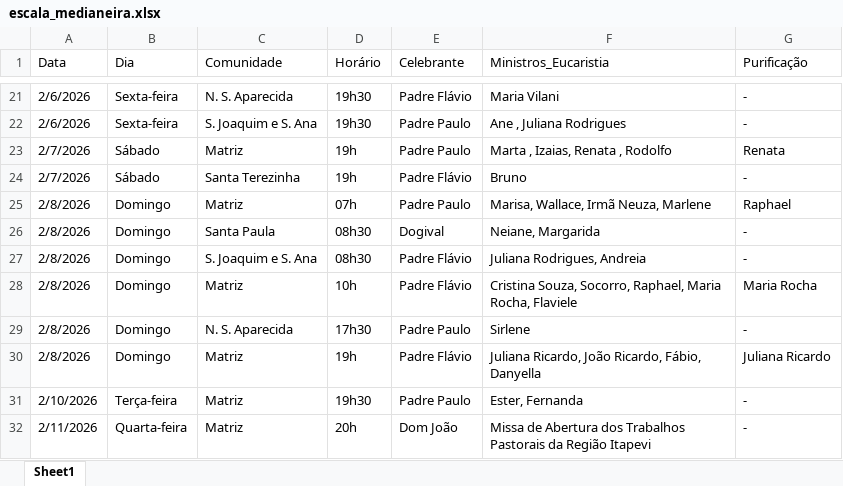
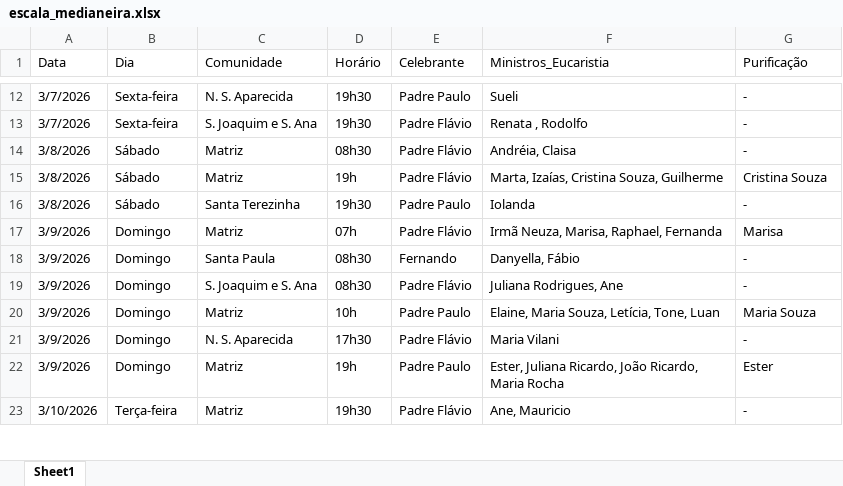
Before and after one commit to lfelipeeuzebio/Vers-o-inicial-do-app, an Excel workbook: escala_medianeira.xlsx, sheet Sheet1, drawn as a sheet; only a part is shown, gaps mark what is left out; values as stored, in another font and other column widths than the file's, no cell formats; removed rows and columns are numbered as before the commit, all else as after; the diff covers the shown part only; the diff names each change by its address in the sheet, - before the commit and + after, or states it on an @@ line.

```diff
--- a/escala_medianeira.xlsx (sheet Sheet1)
+++ b/escala_medianeira.xlsx (sheet Sheet1)
-A12:A13 (Data): 2/6/2026
+A12:A13 (Data): 3/7/2026
-E12 (Celebrante): Padre Flávio
+E12 (Celebrante): Padre Paulo
-F12 (Ministros_Eucaristia): Maria Vilani
+F12 (Ministros_Eucaristia): Sueli
-E13 (Celebrante): Padre Paulo
+E13 (Celebrante): Padre Flávio
-F13 (Ministros_Eucaristia): Ane , Juliana Rodrigues
+F13 (Ministros_Eucaristia): Renata , Rodolfo
+row 14: 3/8/2026 | Sábado | Matriz | 08h30 | Padre Flávio | Andréia, Claisa | -
-A15:A16 (Data): 2/7/2026
+A15:A16 (Data): 3/8/2026
-E15 (Celebrante): Padre Paulo
+E15 (Celebrante): Padre Flávio
-F15 (Ministros_Eucaristia): Marta , Izaias, Renata , Rodolfo
+F15 (Ministros_Eucaristia): Marta, Izaías, Cristina Souza, Guilherme
-G15 (Purificação): Renata
+G15 (Purificação): Cristina Souza
-D16 (Horário): 19h
+D16 (Horário): 19h30
-E16 (Celebrante): Padre Flávio
+E16 (Celebrante): Padre Paulo
-F16 (Ministros_Eucaristia): Bruno
+F16 (Ministros_Eucaristia): Iolanda
-A17:A22 (Data): 2/8/2026
+A17:A22 (Data): 3/9/2026
-E17 (Celebrante): Padre Paulo
+E17 (Celebrante): Padre Flávio
-F17 (Ministros_Eucaristia): Marisa, Wallace, Irmã Neuza, Marlene
+F17 (Ministros_Eucaristia): Irmã Neuza, Marisa, Raphael, Fernanda
-G17 (Purificação): Raphael
+G17 (Purificação): Marisa
-E18 (Celebrante): Dogival
+E18 (Celebrante): Fernando
-F18 (Ministros_Eucaristia): Neiane, Margarida
+F18 (Ministros_Eucaristia): Danyella, Fábio
-F19 (Ministros_Eucaristia): Juliana Rodrigues, Andreia
+F19 (Ministros_Eucaristia): Juliana Rodrigues, Ane
-E20 (Celebrante): Padre Flávio
+E20 (Celebrante): Padre Paulo
-F20 (Ministros_Eucaristia): Cristina Souza, Socorro, Raphael, Maria Rocha, Flaviele
+F20 (Ministros_Eucaristia): Elaine, Maria Souza, Letícia, Tone, Luan
-G20 (Purificação): Maria Rocha
+G20 (Purificação): Maria Souza
-E21 (Celebrante): Padre Paulo
+E21 (Celebrante): Padre Flávio
-F21 (Ministros_Eucaristia): Sirlene
+F21 (Ministros_Eucaristia): Maria Vilani
-E22 (Celebrante): Padre Flávio
+E22 (Celebrante): Padre Paulo
-F22 (Ministros_Eucaristia): Juliana Ricardo, João Ricardo, Fábio, Danyella
+F22 (Ministros_Eucaristia): Ester, Juliana Ricardo, João Ricardo, Maria Rocha
-G22 (Purificação): Juliana Ricardo
+G22 (Purificação): Ester
-A23 (Data): 2/10/2026
+A23 (Data): 3/10/2026
-E23 (Celebrante): Padre Paulo
+E23 (Celebrante): Padre Flávio
-F23 (Ministros_Eucaristia): Ester, Fernanda
+F23 (Ministros_Eucaristia): Ane, Mauricio
-row 32: 2/11/2026 | Quarta-feira | Matriz | 20h | Dom João | Missa de Abertura dos Trabalhos Pastorais da Região Itapevi | -
```
Also changed, not shown: 15 added rows, 13 removed rows and 116 edited cells elsewhere in this sheet, cell formats.
